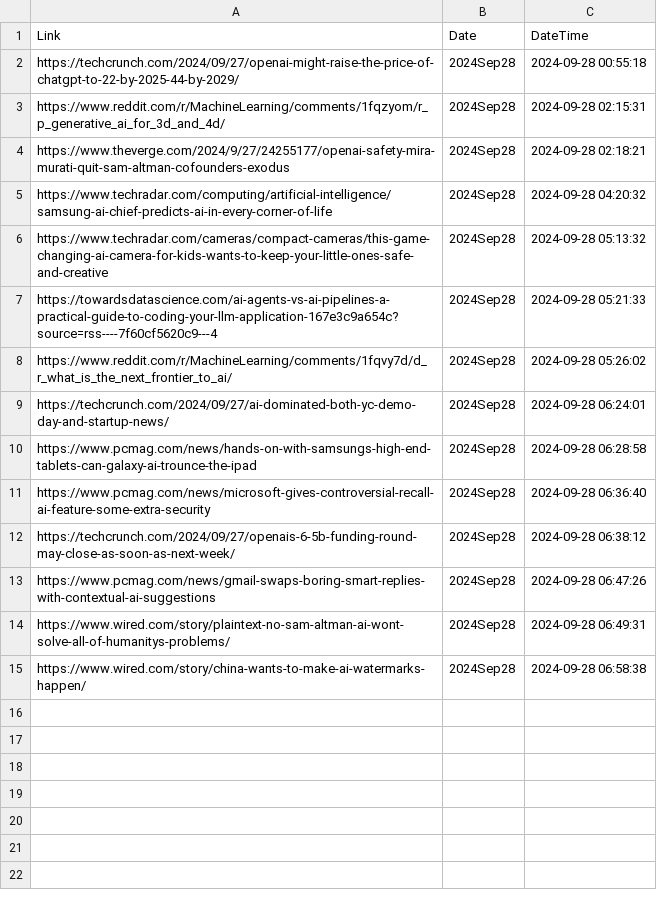
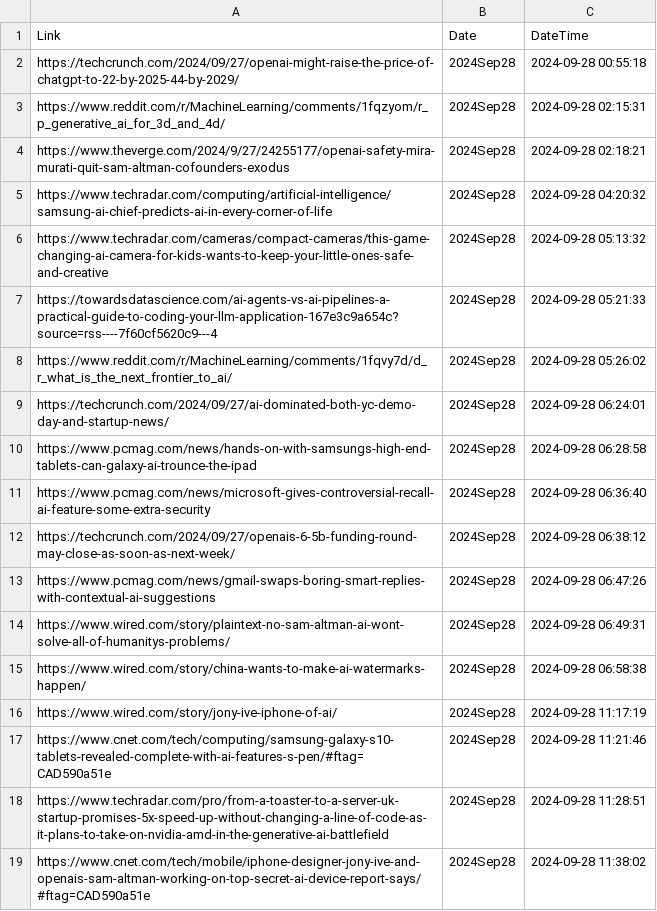
Before and after one commit to prblsing/TechInsightX, a CSV file: etc/ops/posted_links_2024Sep28.csv, drawn as a sheet; the diff names each change by its address in the sheet, - before the commit and + after, or states it on an @@ line.

```diff
--- a/etc/ops/posted_links_2024Sep28.csv
+++ b/etc/ops/posted_links_2024Sep28.csv
+row 16: https://www.wired.com/story/jony-ive-iphone-of-ai/ | 2024Sep28 | 2024-09-28 11:17:19
+row 17: https://www.cnet.com/tech/computing/samsung-galaxy-s10-tablets-revealed-complete-with-ai-features-s-pen/#ftag=CAD590a51e | 2024Sep28 | 2024-09-28 11:21:46
+row 18: https://www.techradar.com/pro/from-a-toaster-to-a-server-uk-startup-promises-5x-speed-up-without-changing-a-line-of-code-as-it-plans-to-take-on-nvidia-amd-in-the-generative-ai-battlefield | 2024Sep28 | 2024-09-28 11:28:51
+row 19: https://www.cnet.com/tech/mobile/iphone-designer-jony-ive-and-openais-sam-altman-working-on-top-secret-ai-device-report-says/#ftag=CAD590a51e | 2024Sep28 | 2024-09-28 11:38:02
```
Also changed, not shown: 1 other file.
